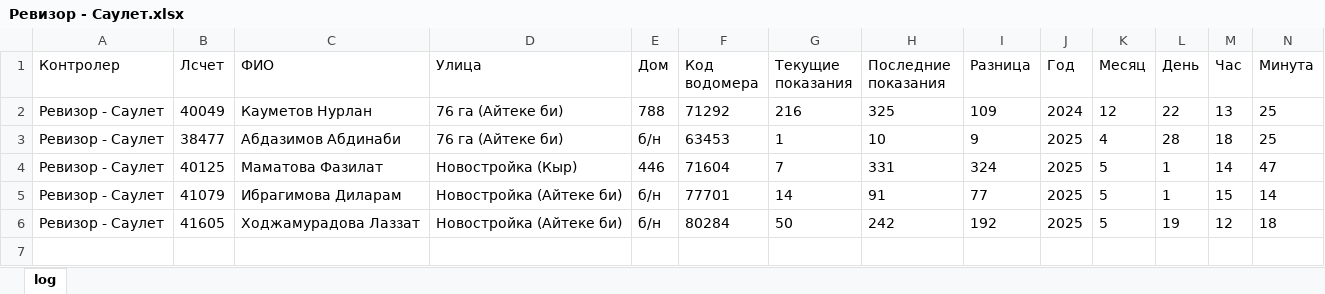
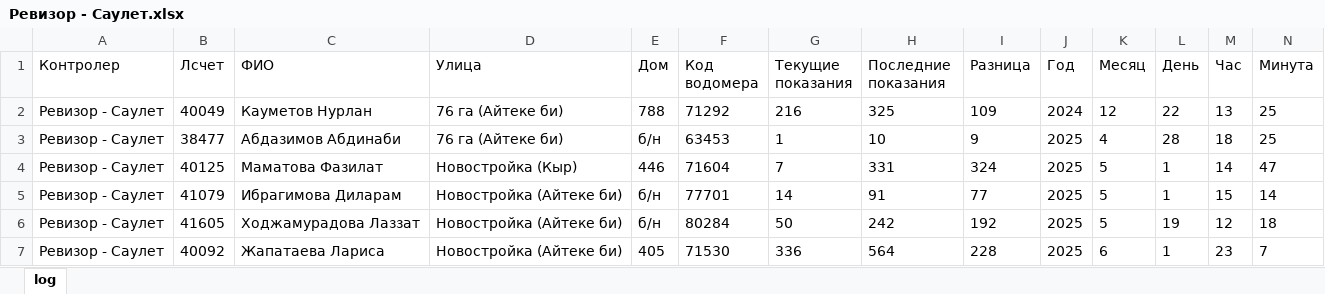
Before and after one commit to erb0/newTelegaBOt, an Excel workbook: modules/log/Ревизор - Саулет.xlsx, sheet log, drawn as a sheet; values as stored, in another font and other column widths than the file's, no borders; the diff names each change by its address in the sheet, - before the commit and + after, or states it on an @@ line.

```diff
--- a/modules/log/Ревизор - Саулет.xlsx (sheet log)
+++ b/modules/log/Ревизор - Саулет.xlsx (sheet log)
+row 7: Ревизор - Саулет | 40092 | Жапатаева Лариса | Новостройка (Айтеке би) | 405 | 71530 | 336 | 564 | 228 | 2025 | 6 | 1 | 23 | 7
```
Also changed, not shown: modules/log/Abylai.xlsx, modules/log/Dias.xlsx, 7 other files.
